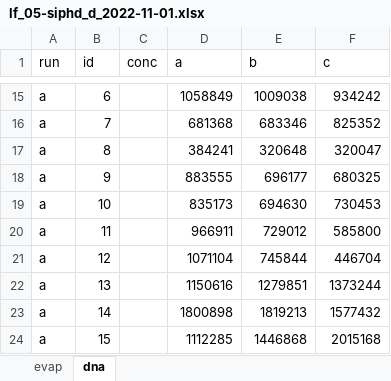
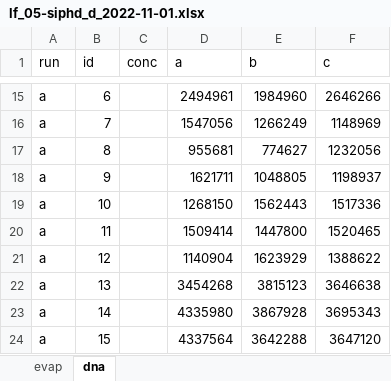
Before and after one commit to oldhamlab/Copeland.2023.hypoxia.flux, an Excel workbook: data-raw/fluxes/lf_05-siphd/lf_05-siphd_d_2022-11-01.xlsx, sheet dna, drawn as a sheet; only a part is shown, gaps mark what is left out; values as stored, in another font and other column widths than the file's, no borders; the diff covers the shown part only; the diff names each change by its address in the sheet, - before the commit and + after, or states it on an @@ line.

Commit message:
add additional raw data for siPHD2 experiments

```diff
--- a/data-raw/fluxes/lf_05-siphd/lf_05-siphd_d_2022-11-01.xlsx (sheet dna)
+++ b/data-raw/fluxes/lf_05-siphd/lf_05-siphd_d_2022-11-01.xlsx (sheet dna)
-D15 (a): 1058849
+D15 (a): 2494961
-E15 (b): 1009038
+E15 (b): 1984960
-F15 (c): 934242
+F15 (c): 2646266
-D16 (a): 681368
+D16 (a): 1547056
-E16 (b): 683346
+E16 (b): 1266249
-F16 (c): 825352
+F16 (c): 1148969
-D17 (a): 384241
+D17 (a): 955681
-E17 (b): 320648
+E17 (b): 774627
-F17 (c): 320047
+F17 (c): 1232056
-D18 (a): 883555
+D18 (a): 1621711
-E18 (b): 696177
+E18 (b): 1048805
-F18 (c): 680325
+F18 (c): 1198937
-D19 (a): 835173
+D19 (a): 1268150
-E19 (b): 694630
+E19 (b): 1562443
-F19 (c): 730453
+F19 (c): 1517336
-D20 (a): 966911
+D20 (a): 1509414
-E20 (b): 729012
+E20 (b): 1447800
-F20 (c): 585800
+F20 (c): 1520465
-D21 (a): 1071104
+D21 (a): 1140904
-E21 (b): 745844
+E21 (b): 1623929
-F21 (c): 446704
+F21 (c): 1388622
-D22 (a): 1150616
+D22 (a): 3454268
-E22 (b): 1279851
+E22 (b): 3815123
-F22 (c): 1373244
+F22 (c): 3646638
-D23 (a): 1800898
+D23 (a): 4335980
-E23 (b): 1819213
+E23 (b): 3867928
-F23 (c): 1577432
+F23 (c): 3695343
-D24 (a): 1112285
+D24 (a): 4337564
-E24 (b): 1446868
+E24 (b): 3642288
-F24 (c): 2015168
+F24 (c): 3647120
```
Also changed, not shown: 8 added rows, 8 removed rows and 114 edited cells elsewhere in this sheet, 4 other files.
